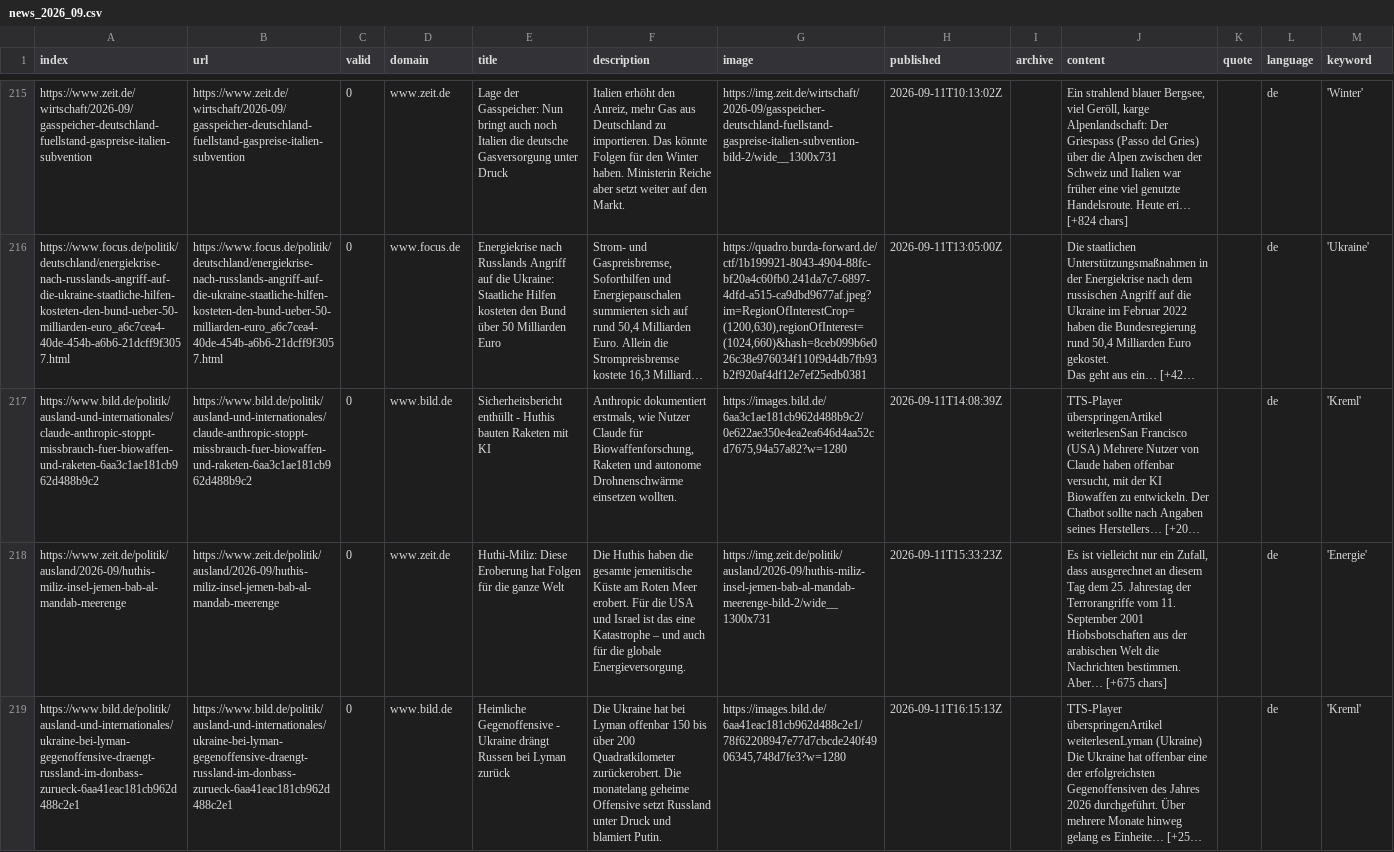
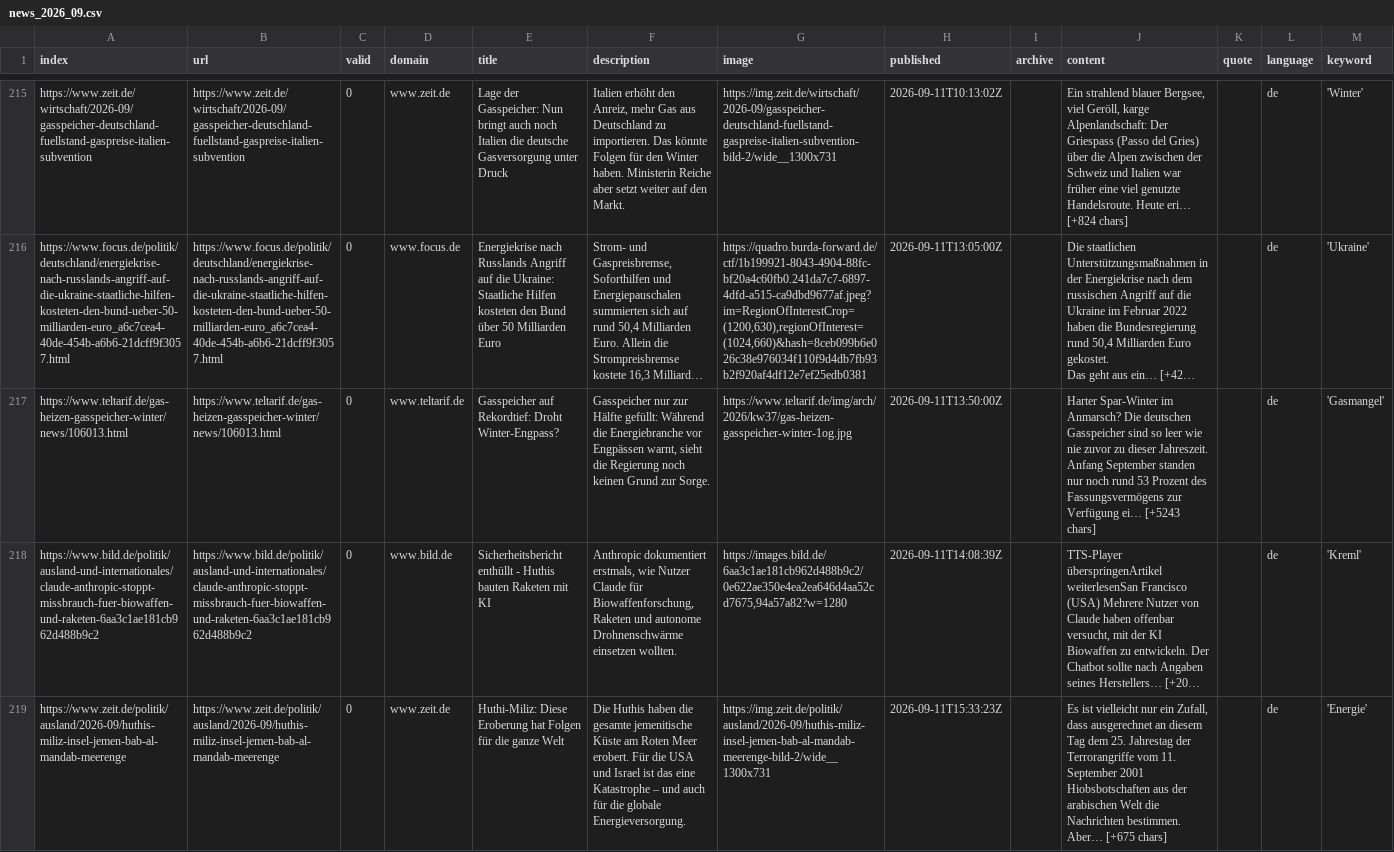
Before and after one commit to celiapi-news/winterIsComing2, a CSV file: csv/news_2026_09.csv, drawn as a sheet; only a part is shown, gaps mark what is left out; the shorter side is filled out with more unchanged rows; long unchanged cells end in …; the diff names each change by its address in the sheet, - before the commit and + after, or states it on an @@ line.

```diff
--- a/csv/news_2026_09.csv
+++ b/csv/news_2026_09.csv
+row 217: https://www.teltarif.de/gas-heizen-gasspeicher-winter/news/106013.html | https://www.teltarif.de/gas-heizen-gasspeicher-winter/news/106013.html | 0 | www.teltarif.de | Gasspeicher auf Rekordtief: Droht Winter-Engpass? | Gasspeicher nur zur Hälfte gefüllt: Während die Energiebranche vor Engpässen warnt, sieht die Regierung noch keinen Grund zur Sorge. | https://www.teltarif.de/img/arch/2026/kw37/gas-heizen-gasspeicher-winter-1og.jpg | 2026-09-11T13:50:00Z |  | Harter Spar-Winter im Anmarsch? Die deutschen Gasspeicher sind so leer wie nie zuvor zu dieser Jahreszeit. Anfang September standen nur noch rund 53 Prozent des Fassungsvermögens zur Verfügung ei… [+5243 chars] |  | de | 'Gasmangel'
```
Also changed, not shown: csv/news_2026_08.csv, keywords.csv.
